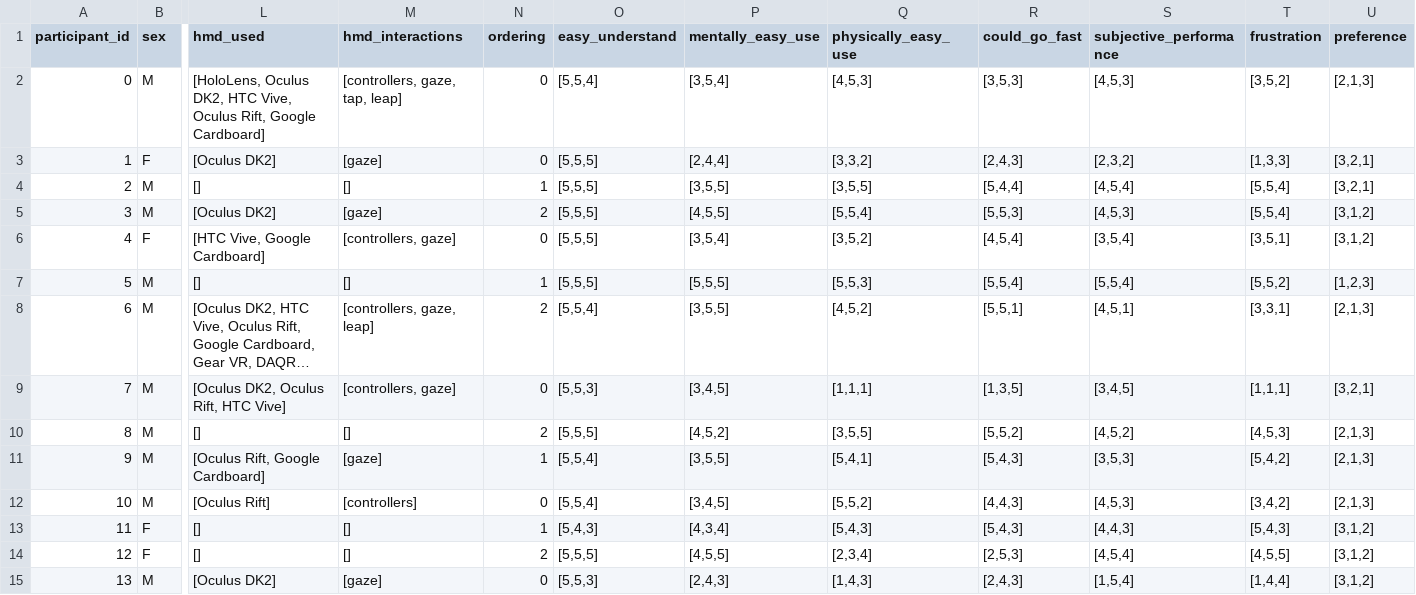
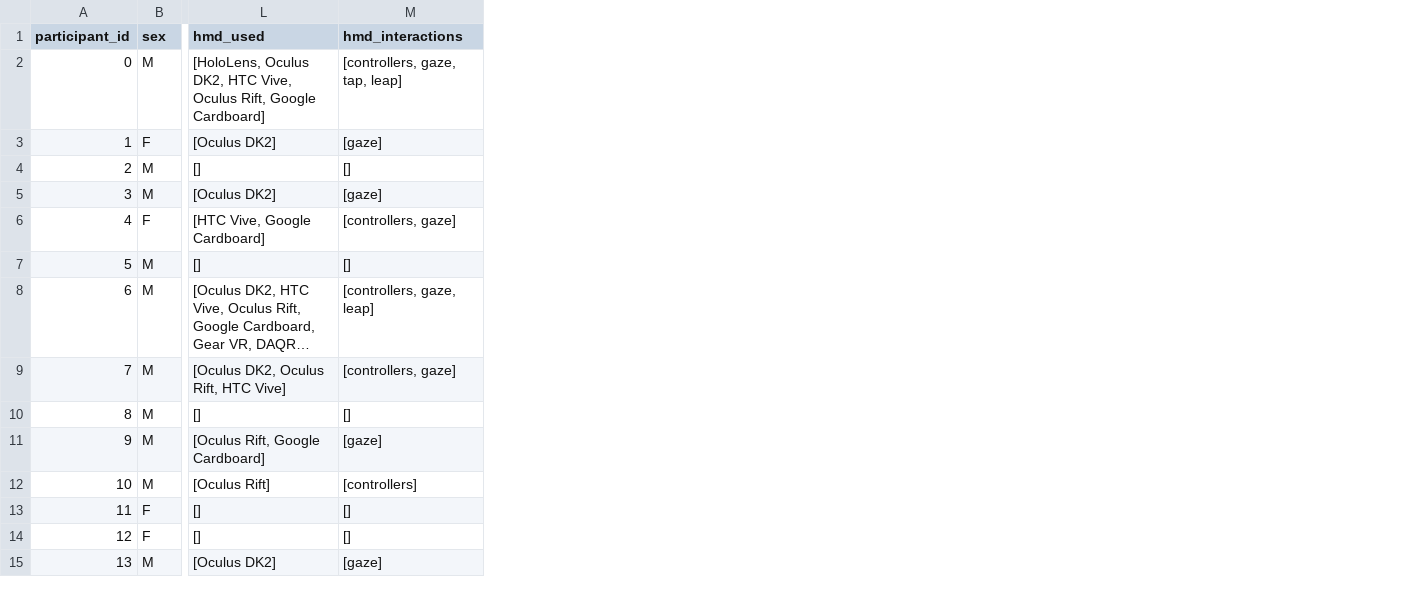
Before and after one commit to NormandErwan/HandheldVesadThesis, a CSV file: analysis/participants.csv, drawn as a sheet; only a part is shown, gaps mark what is left out; long unchanged cells end in …; the diff names each change by its address in the sheet, - before the commit and + after, or states it on an @@ line.

Commit message:
Maj les csv dans analysis/

```diff
--- a/analysis/participants.csv
+++ b/analysis/participants.csv
-column N (ordering), rows 2-15: 0 | 0 | 1 | 2 | 0 | 1 | 2 | 0 | 2 | 1 | 0 | 1 | 2 | 0
-column O (easy_understand), rows 2-15: [5,5,4] | [5,5,5] | [5,5,5] | [5,5,5] | [5,5,5] | [5,5,5] | [5,5,4] | [5,5,3] | [5,5,5] | [5,5,4] | [5,5,4] | [5,4,3] | [5,5,5] | [5,5,3]
-column P (mentally_easy_use), rows 2-15: [3,5,4] | [2,4,4] | [3,5,5] | [4,5,5] | [3,5,4] | [5,5,5] | [3,5,5] | [3,4,5] | [4,5,2] | [3,5,5] | [3,4,5] | [4,3,4] | [4,5,5] | [2,4,3]
-column Q (physically_easy_use), rows 2-15: [4,5,3] | [3,3,2] | [3,5,5] | [5,5,4] | [3,5,2] | [5,5,3] | [4,5,2] | [1,1,1] | [3,5,5] | [5,4,1] | [5,5,2] | [5,4,3] | [2,3,4] | [1,4,3]
-column R (could_go_fast), rows 2-15: [3,5,3] | [2,4,3] | [5,4,4] | [5,5,3] | [4,5,4] | [5,5,4] | [5,5,1] | [1,3,5] | [5,5,2] | [5,4,3] | [4,4,3] | [5,4,3] | [2,5,3] | [2,4,3]
-column S (subjective_performance), rows 2-15: [4,5,3] | [2,3,2] | [4,5,4] | [4,5,3] | [3,5,4] | [5,5,4] | [4,5,1] | [3,4,5] | [4,5,2] | [3,5,3] | [4,5,3] | [4,4,3] | [4,5,4] | [1,5,4]
-column T (frustration), rows 2-15: [3,5,2] | [1,3,3] | [5,5,4] | [5,5,4] | [3,5,1] | [5,5,2] | [3,3,1] | [1,1,1] | [4,5,3] | [5,4,2] | [3,4,2] | [5,4,3] | [4,5,5] | [1,4,4]
-column U (preference), rows 2-15: [2,1,3] | [3,2,1] | [3,2,1] | [3,1,2] | [3,1,2] | [1,2,3] | [2,1,3] | [3,2,1] | [2,1,3] | [2,1,3] | [2,1,3] | [3,1,2] | [3,1,2] | [3,1,2]
```
Also changed, not shown: 3 other files.
